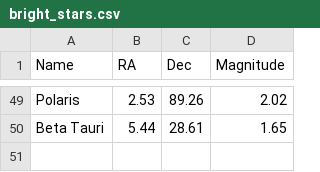
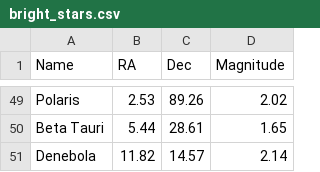
Before and after one commit to pozar87/apts, a CSV file: apts/data/bright_stars.csv, drawn as a sheet; only a part is shown, gaps mark what is left out; the diff names each change by its address in the sheet, - before the commit and + after, or states it on an @@ line.

```diff
--- a/apts/data/bright_stars.csv
+++ b/apts/data/bright_stars.csv
+row 51: Denebola | 11.82 | 14.57 | 2.14
```
Also changed, not shown: 8 other files.
